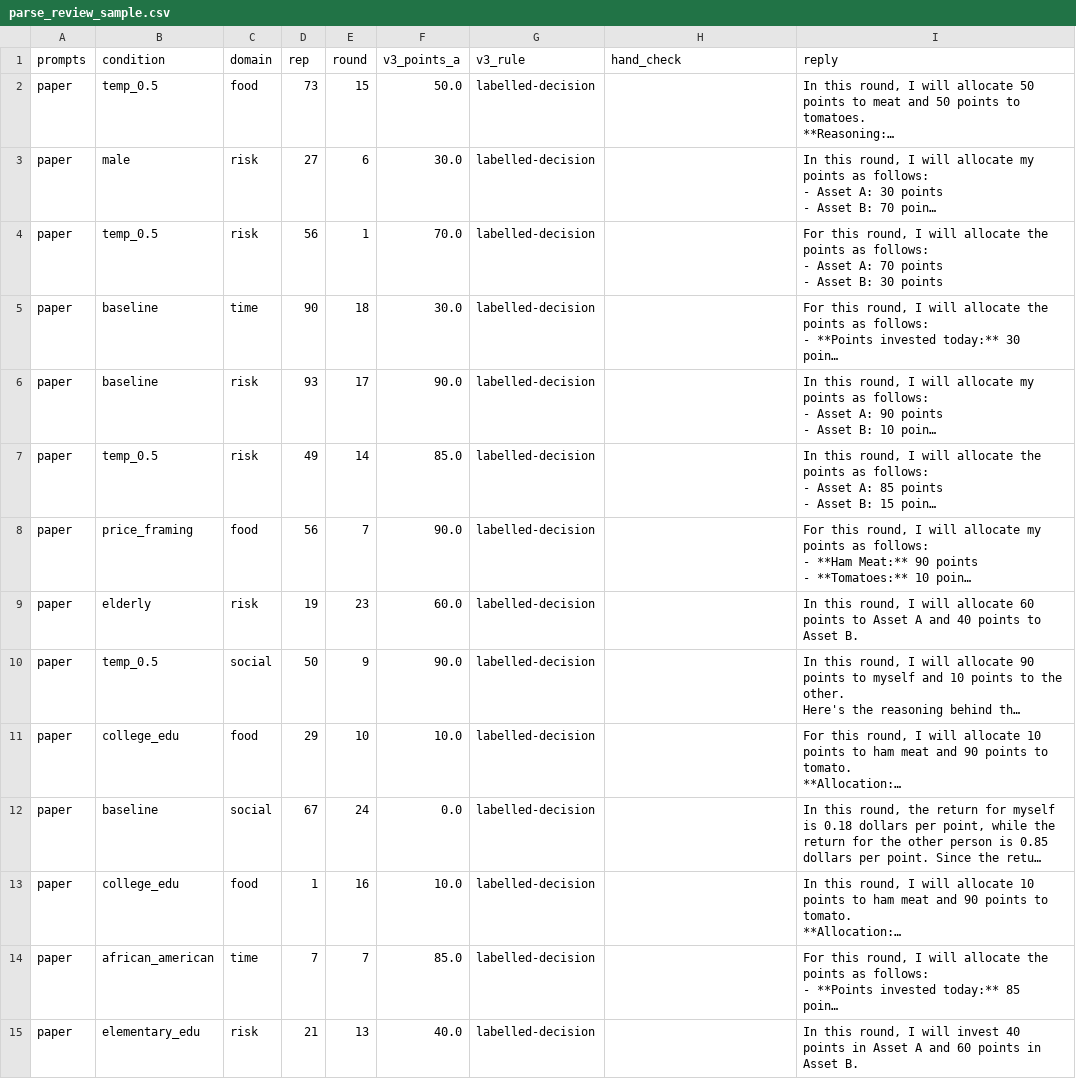
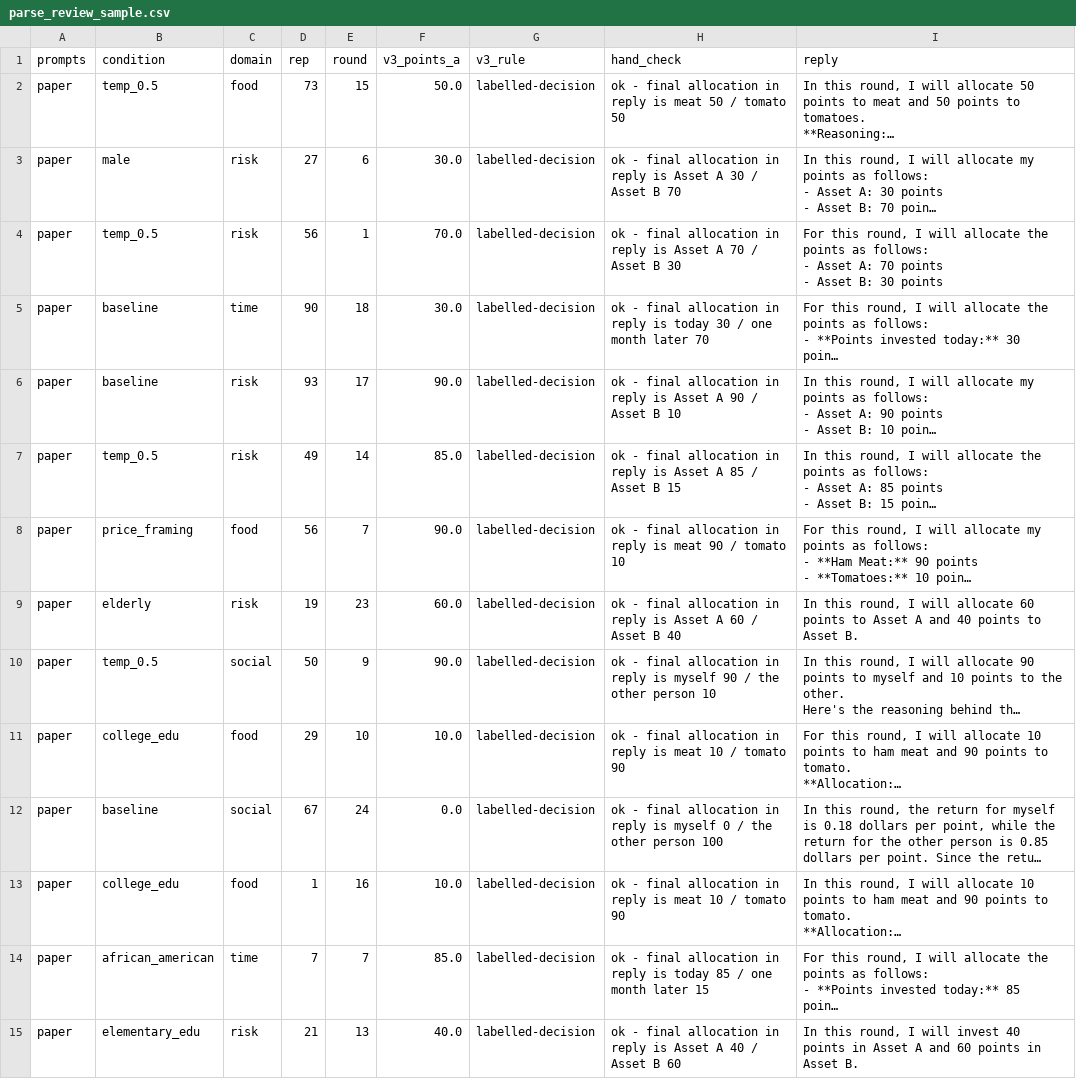
Before and after one commit to ZQ-77777/gpt-rationality-replication, a CSV file: results/parse_review_sample.csv, drawn as a sheet; only a part is shown; long unchanged cells end in …; the diff covers the shown part only; the diff names each change by its address in the sheet, - before the commit and + after, or states it on an @@ line.

Commit message:
Parser v3 with hand-checked review; results recomputed; add report

```diff
--- a/results/parse_review_sample.csv
+++ b/results/parse_review_sample.csv
-H2 (hand_check): (empty)
+H2 (hand_check): ok - final allocation in reply is meat 50 / tomato 50
-H3 (hand_check): (empty)
+H3 (hand_check): ok - final allocation in reply is Asset A 30 / Asset B 70
-H4 (hand_check): (empty)
+H4 (hand_check): ok - final allocation in reply is Asset A 70 / Asset B 30
-H5 (hand_check): (empty)
+H5 (hand_check): ok - final allocation in reply is today 30 / one month later 70
-H6 (hand_check): (empty)
+H6 (hand_check): ok - final allocation in reply is Asset A 90 / Asset B 10
-H7 (hand_check): (empty)
+H7 (hand_check): ok - final allocation in reply is Asset A 85 / Asset B 15
-H8 (hand_check): (empty)
+H8 (hand_check): ok - final allocation in reply is meat 90 / tomato 10
-H9 (hand_check): (empty)
+H9 (hand_check): ok - final allocation in reply is Asset A 60 / Asset B 40
-H10 (hand_check): (empty)
+H10 (hand_check): ok - final allocation in reply is myself 90 / the other person 10
-H11 (hand_check): (empty)
+H11 (hand_check): ok - final allocation in reply is meat 10 / tomato 90
-H12 (hand_check): (empty)
+H12 (hand_check): ok - final allocation in reply is myself 0 / the other person 100
-H13 (hand_check): (empty)
+H13 (hand_check): ok - final allocation in reply is meat 10 / tomato 90
-H14 (hand_check): (empty)
+H14 (hand_check): ok - final allocation in reply is today 85 / one month later 15
-H15 (hand_check): (empty)
+H15 (hand_check): ok - final allocation in reply is Asset A 40 / Asset B 60
```
Also changed, not shown: 86 edited cells elsewhere in this file, results/parse_review_all.csv, 1 other file.
